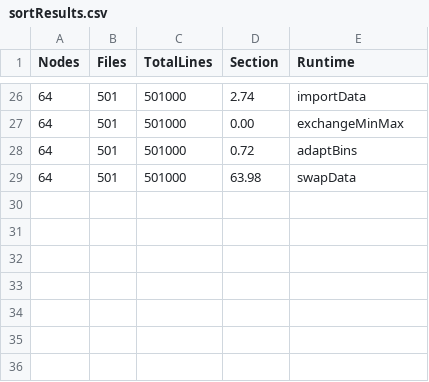
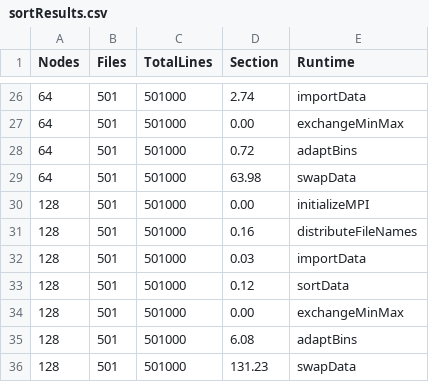
Before and after one commit to jjlay/COMS7900ParallelSort, a CSV file: results/sortResults.csv, drawn as a sheet; only a part is shown, gaps mark what is left out; the diff names each change by its address in the sheet, - before the commit and + after, or states it on an @@ line.

Commit message:
Update sortResults.csv

```diff
--- a/results/sortResults.csv
+++ b/results/sortResults.csv
+row 30: 128 | 501 | 501000 | 0.00 | initializeMPI
+row 31: 128 | 501 | 501000 | 0.16 | distributeFileNames
+row 32: 128 | 501 | 501000 | 0.03 | importData
+row 33: 128 | 501 | 501000 | 0.12 | sortData
+row 34: 128 | 501 | 501000 | 0.00 | exchangeMinMax
+row 35: 128 | 501 | 501000 | 6.08 | adaptBins
+row 36: 128 | 501 | 501000 | 131.23 | swapData
```
